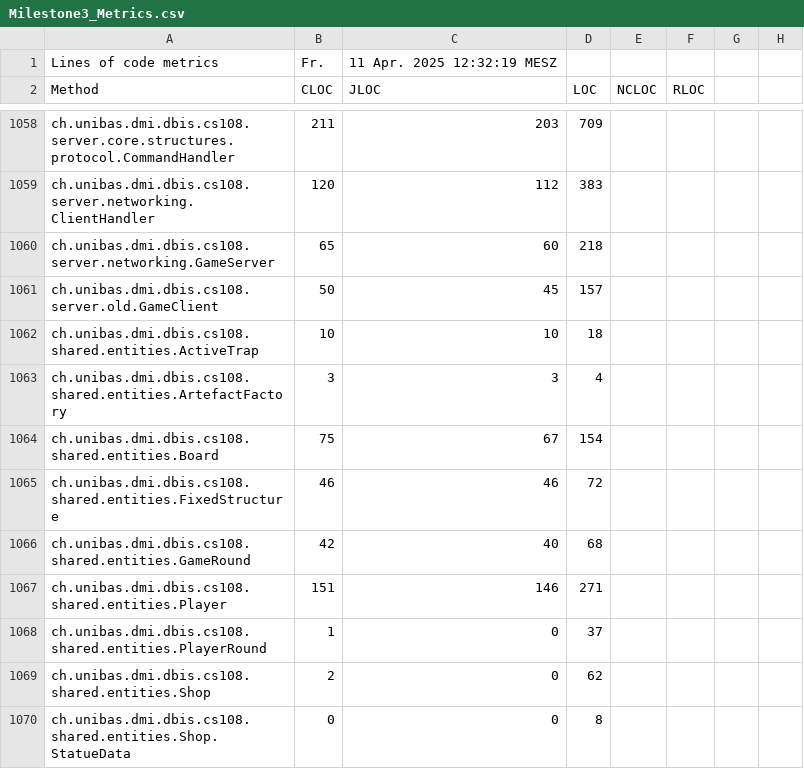
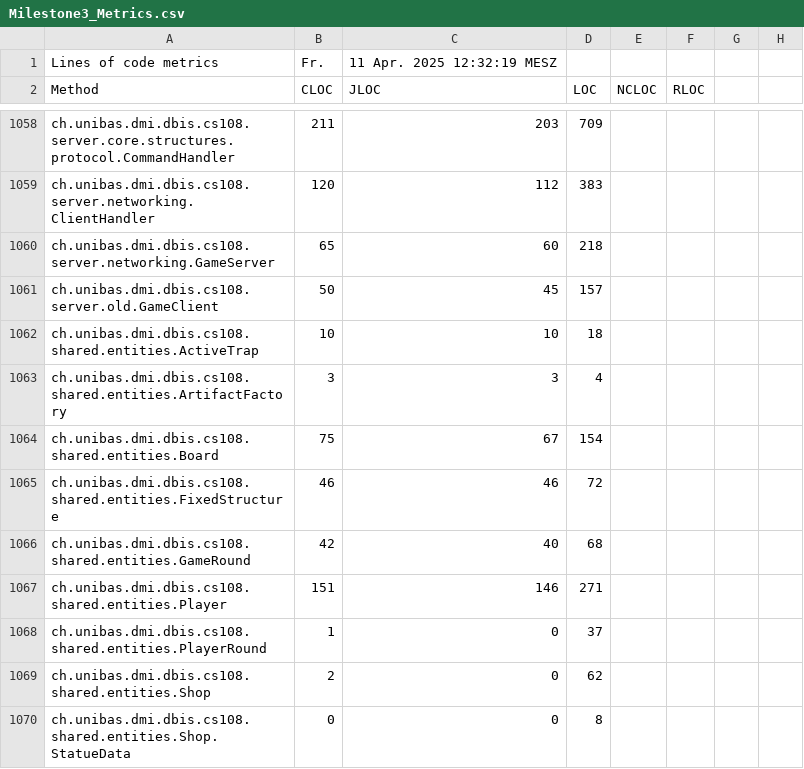
Before and after one commit to Noah-Klaholz/SettlersOfAsgard, a CSV file: docs/QA/Milestone3_Metrics.csv, drawn as a sheet; only a part is shown, gaps mark what is left out; the diff names each change by its address in the sheet, - before the commit and + after, or states it on an @@ line.

Commit message:
fix(everything): removed bs artefact typos and now everywhere it says artifact

```diff
--- a/docs/QA/Milestone3_Metrics.csv
+++ b/docs/QA/Milestone3_Metrics.csv
-A1063 (Method): ch.unibas.dmi.dbis.cs108.shared.entities.ArtefactFactory
+A1063 (Method): ch.unibas.dmi.dbis.cs108.shared.entities.ArtifactFactory
```
Also changed, not shown: 22 other files.
